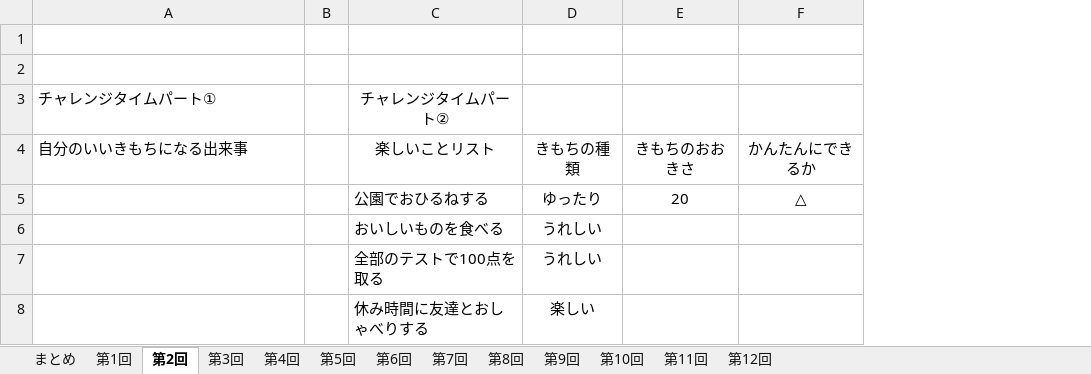
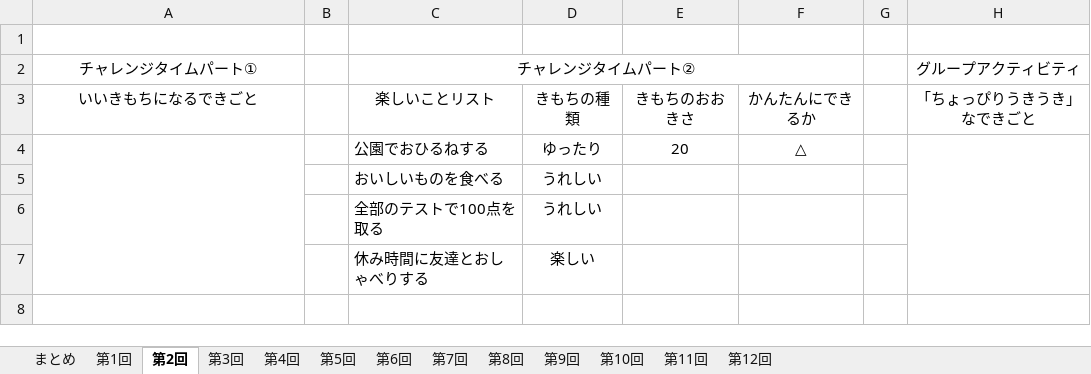
Before and after one commit to Popai0818/KokoroUpTIme_, an Excel workbook: netcoreapp3.1/Datas/default.xlsx, sheet 第2回, drawn as a sheet; values as stored, in another font and other column widths than the file's, no borders; removed rows and columns are numbered as before the commit, all else as after; the diff names each change by its address in the sheet, - before the commit and + after, or states it on an @@ line.

```diff
--- a/netcoreapp3.1/Datas/default.xlsx (sheet 第2回)
+++ b/netcoreapp3.1/Datas/default.xlsx (sheet 第2回)
+column G, empty
+column H, rows 2-3: グループアクティビティ | 「ちょっぴりうきうき」なできごと
-row 1: (empty)
-A2:A3 alignment: left
+A2:A3 alignment: center
+C2:F2 merged
-A3: 自分のいいきもちになる出来事
+A3: いいきもちになるできごと
+A4:A7 merged
```
Also changed, not shown: sheet 第1回, 8 other files.
